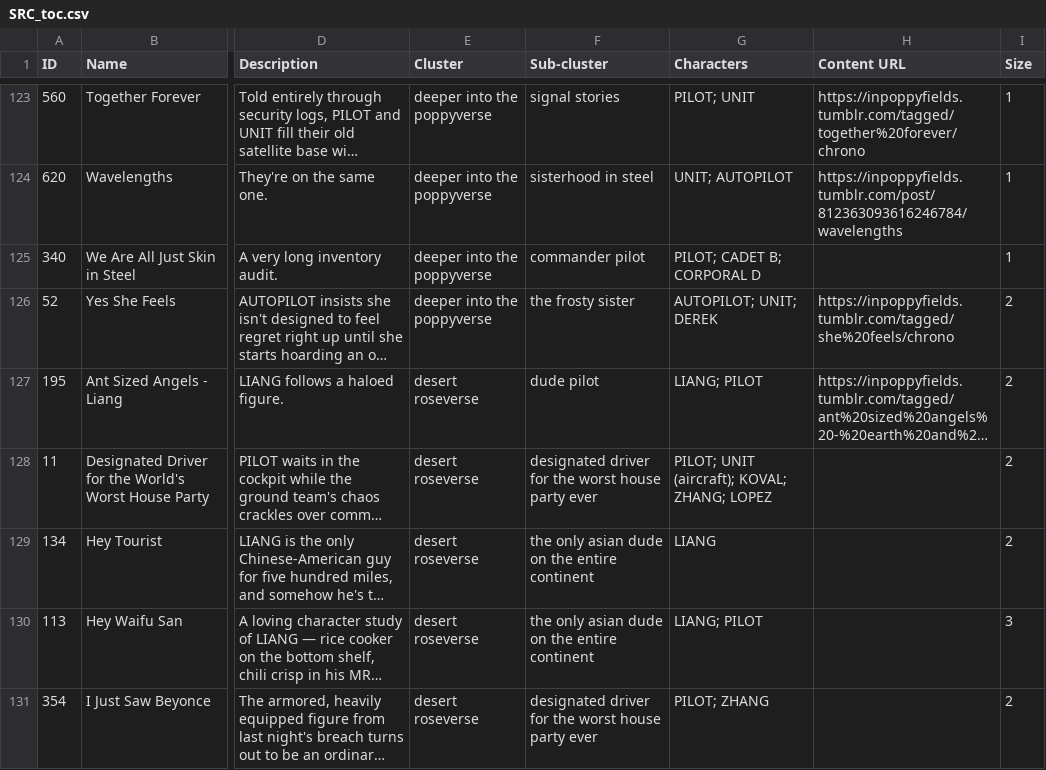
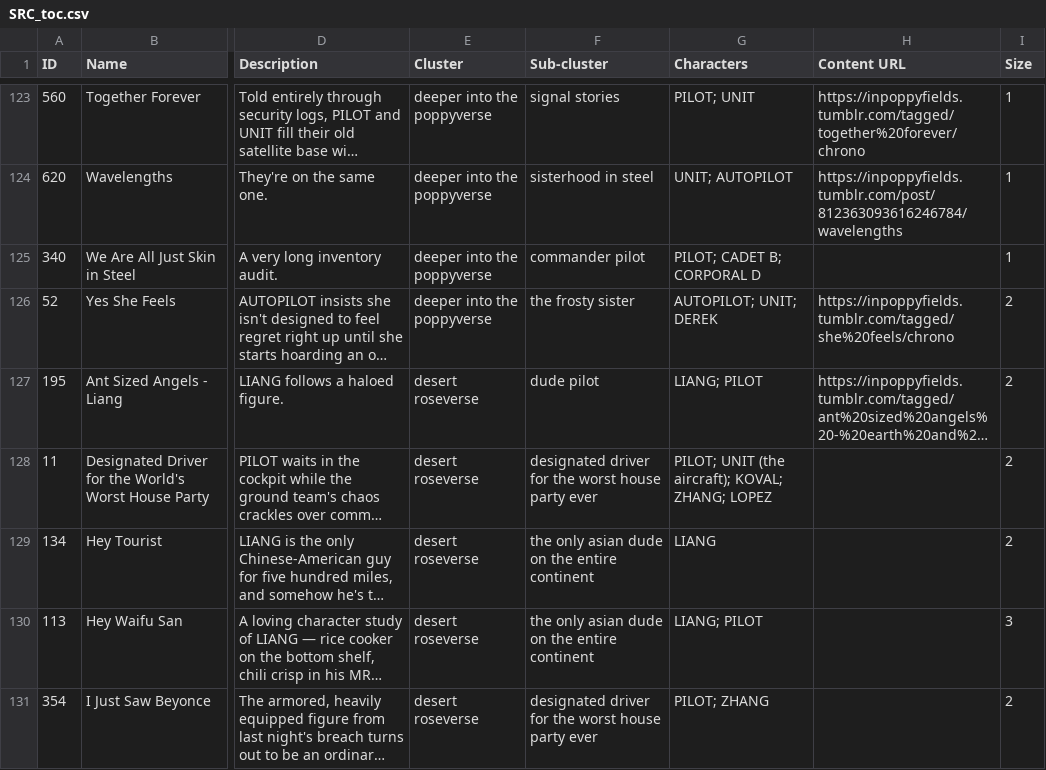
Before and after one commit to ProgrammingInPoppyFields/poppyverse-interactive-map, a CSV file: SRC_toc.csv, drawn as a sheet; only a part is shown, gaps mark what is left out; long unchanged cells end in …; the diff covers the shown part only; the diff names each change by its address in the sheet, - before the commit and + after, or states it on an @@ line.

```diff
--- a/SRC_toc.csv
+++ b/SRC_toc.csv
-G128 (Characters): PILOT; UNIT (aircraft); KOVAL; ZHANG; LOPEZ
+G128 (Characters): PILOT; UNIT (the aircraft); KOVAL; ZHANG; LOPEZ
```
Also changed, not shown: 1 removed row and 1 edited cell elsewhere in this file, 2 other files.
